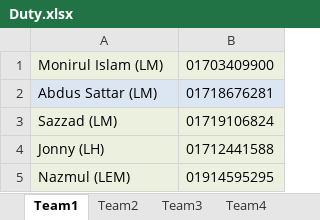
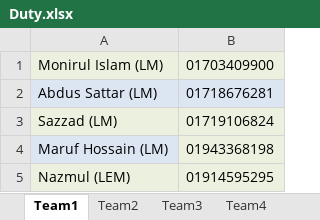
Before and after one commit to nesco177/DutyRoster, an Excel workbook: Duty.xlsx, sheet Team1, drawn as a sheet; values as stored, in another font and other column widths than the file's, no borders; removed rows and columns are numbered as before the commit, all else as after; the diff names each change by its address in the sheet, - before the commit and + after, or states it on an @@ line.

```diff
--- a/Duty.xlsx (sheet Team1)
+++ b/Duty.xlsx (sheet Team1)
-row 4: Jonny (LH) | 01712441588
+row 4: Maruf Hossain (LM) | 01943368198
```
Also changed, not shown: sheet Team5, sheet Team4, sheet Team3.
